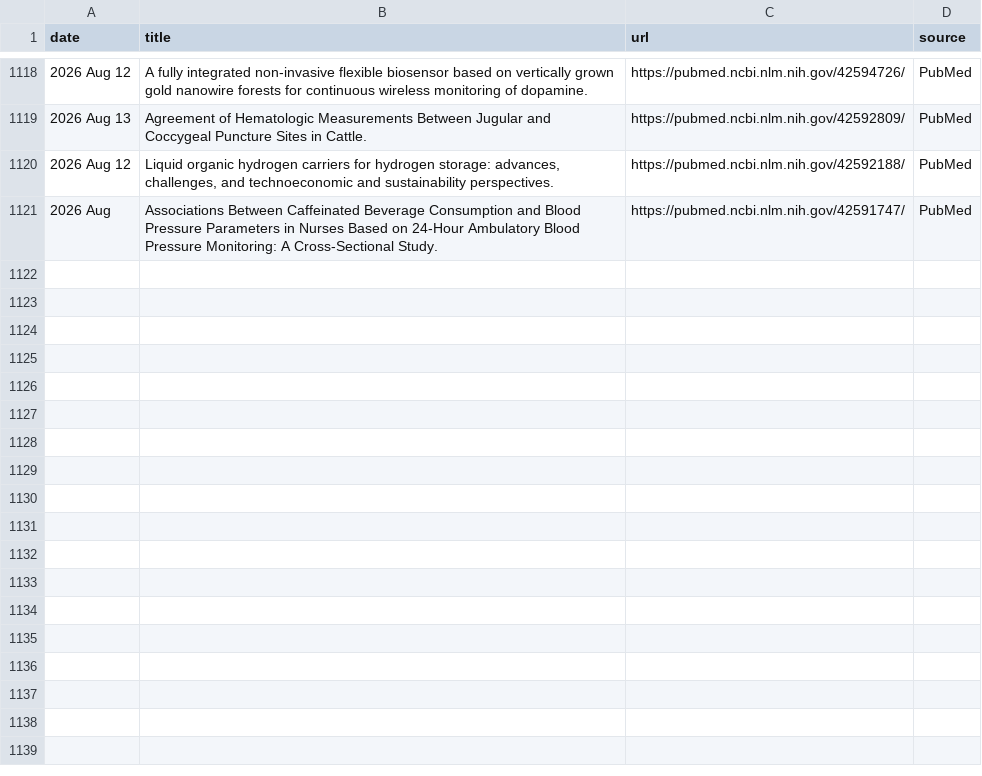
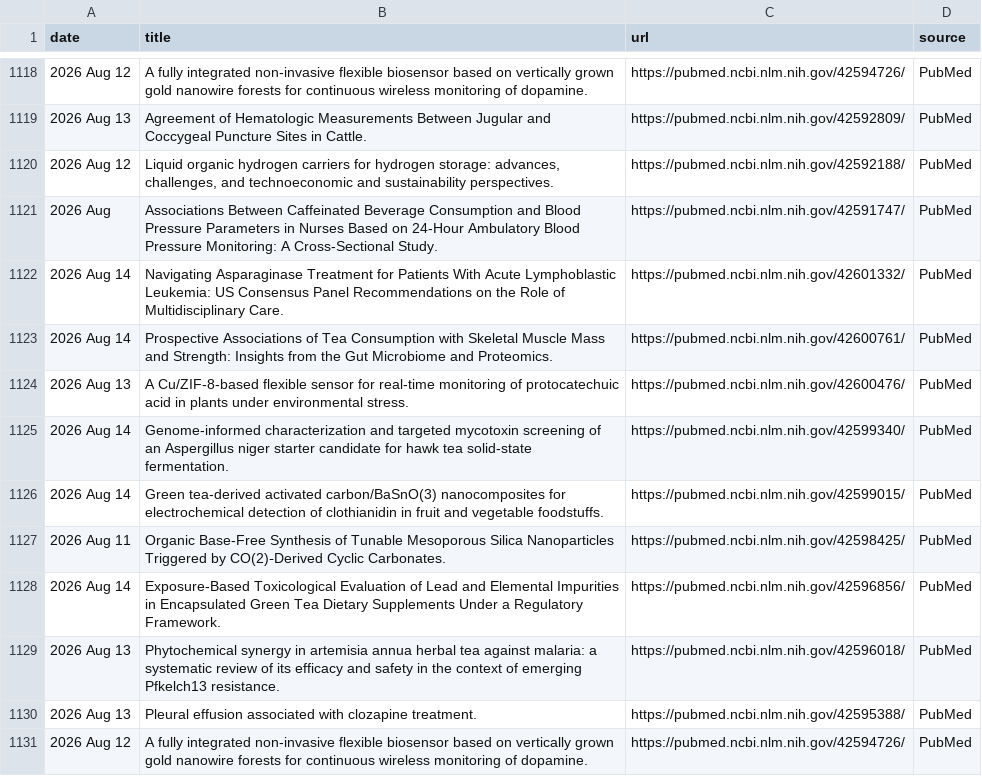
Before and after one commit to Coma4130/tea-scraper, a CSV file: tea_topics.csv, drawn as a sheet; only a part is shown, gaps mark what is left out; the diff names each change by its address in the sheet, - before the commit and + after, or states it on an @@ line.

```diff
--- a/tea_topics.csv
+++ b/tea_topics.csv
+row 1122: 2026 Aug 14 | Navigating Asparaginase Treatment for Patients With Acute Lymphoblastic Leukemia: US Consensus Panel Recommendations on the Role of Multidisciplinary Care. | https://pubmed.ncbi.nlm.nih.gov/42601332/ | PubMed
+row 1123: 2026 Aug 14 | Prospective Associations of Tea Consumption with Skeletal Muscle Mass and Strength: Insights from the Gut Microbiome and Proteomics. | https://pubmed.ncbi.nlm.nih.gov/42600761/ | PubMed
+row 1124: 2026 Aug 13 | A Cu/ZIF-8-based flexible sensor for real-time monitoring of protocatechuic acid in plants under environmental stress. | https://pubmed.ncbi.nlm.nih.gov/42600476/ | PubMed
+row 1125: 2026 Aug 14 | Genome-informed characterization and targeted mycotoxin screening of an Aspergillus niger starter candidate for hawk tea solid-state fermentation. | https://pubmed.ncbi.nlm.nih.gov/42599340/ | PubMed
+row 1126: 2026 Aug 14 | Green tea-derived activated carbon/BaSnO(3) nanocomposites for electrochemical detection of clothianidin in fruit and vegetable foodstuffs. | https://pubmed.ncbi.nlm.nih.gov/42599015/ | PubMed
+row 1127: 2026 Aug 11 | Organic Base-Free Synthesis of Tunable Mesoporous Silica Nanoparticles Triggered by CO(2)‑Derived Cyclic Carbonates. | https://pubmed.ncbi.nlm.nih.gov/42598425/ | PubMed
+row 1128: 2026 Aug 14 | Exposure-Based Toxicological Evaluation of Lead and Elemental Impurities in Encapsulated Green Tea Dietary Supplements Under a Regulatory Framework. | https://pubmed.ncbi.nlm.nih.gov/42596856/ | PubMed
+row 1129: 2026 Aug 13 | Phytochemical synergy in artemisia annua herbal tea against malaria: a systematic review of its efficacy and safety in the context of emerging Pfkelch13 resistance. | https://pubmed.ncbi.nlm.nih.gov/42596018/ | PubMed
+row 1130: 2026 Aug 13 | Pleural effusion associated with clozapine treatment. | https://pubmed.ncbi.nlm.nih.gov/42595388/ | PubMed
+row 1131: 2026 Aug 12 | A fully integrated non-invasive flexible biosensor based on vertically grown gold nanowire forests for continuous wireless monitoring of dopamine. | https://pubmed.ncbi.nlm.nih.gov/42594726/ | PubMed
```
